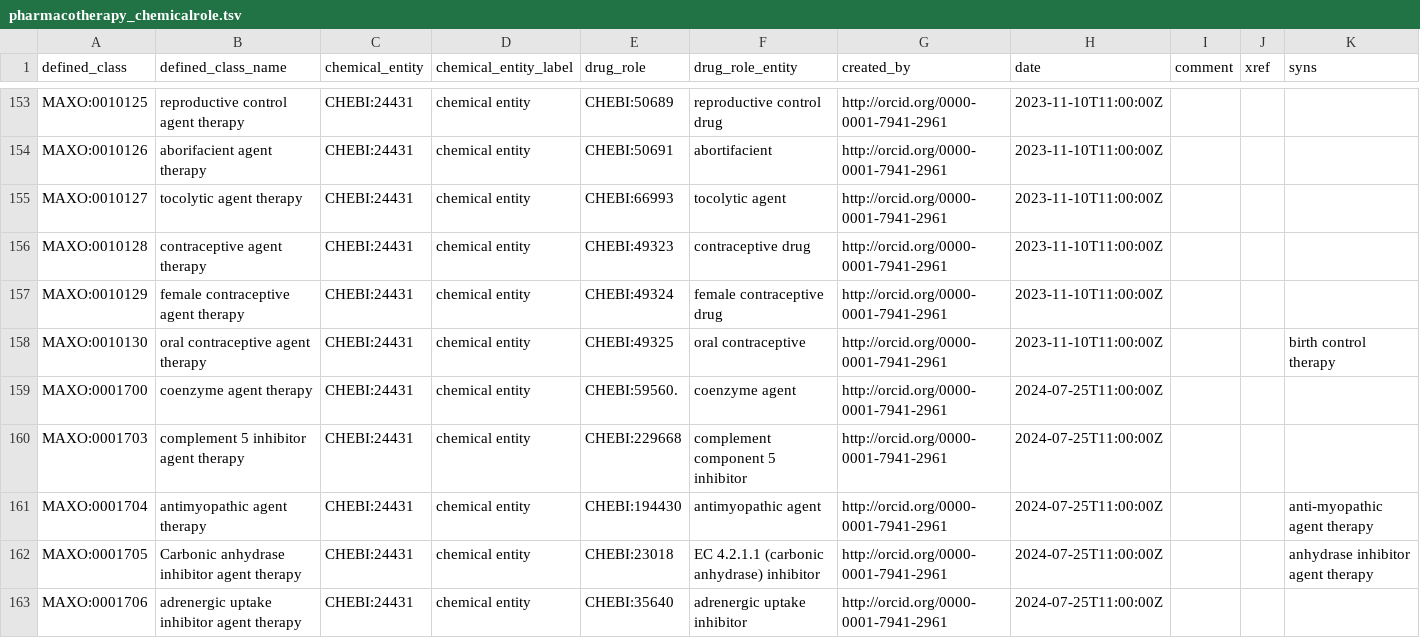
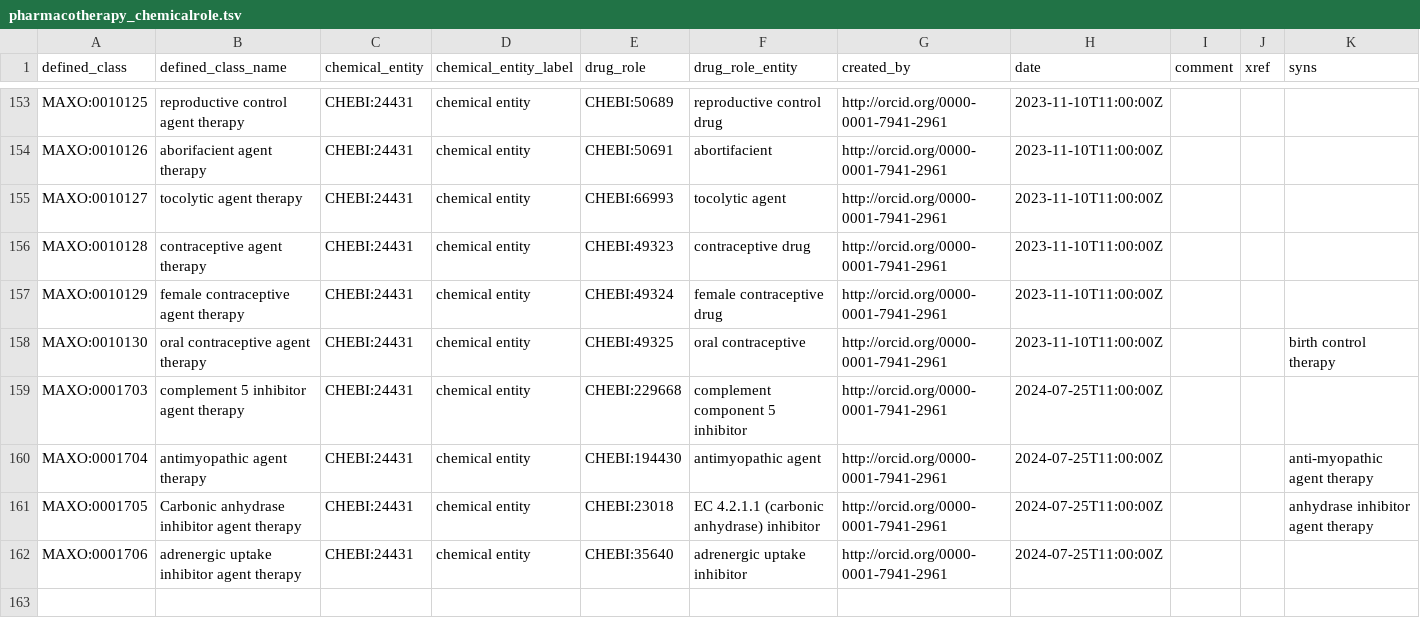
Before and after one commit to monarch-initiative/MAxO, a TSV file: src/patterns/data/manual/pharmacotherapy_chemicalrole.tsv, drawn as a sheet; only a part is shown, gaps mark what is left out.

Commit message:
removed coenzyme agent therapy from pharmacotherapy patterns. Removed EQ

```diff
--- a/src/patterns/data/manual/pharmacotherapy_chemicalrole.tsv
+++ b/src/patterns/data/manual/pharmacotherapy_chemicalrole.tsv
@@ -158,3 +158,2 @@ MAXO:0010129	female contraceptive agent therapy	CHEBI:24431	chemical entity	CHEB
 MAXO:0010130	oral contraceptive agent therapy	CHEBI:24431	chemical entity	CHEBI:49325	oral contraceptive	http://orcid.org/0000-0001-7941-2961	2023-11-10T11:00:00Z			birth control therapy
-MAXO:0001700	coenzyme agent therapy	CHEBI:24431	chemical entity	CHEBI:59560.	coenzyme agent	http://orcid.org/0000-0001-7941-2961	2024-07-25T11:00:00Z			
 MAXO:0001703	complement 5 inhibitor agent therapy	CHEBI:24431	chemical entity	CHEBI:229668	complement component 5 inhibitor	http://orcid.org/0000-0001-7941-2961	2024-07-25T11:00:00Z			
```
Also changed, not shown: 1 other file.
